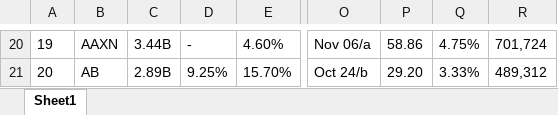
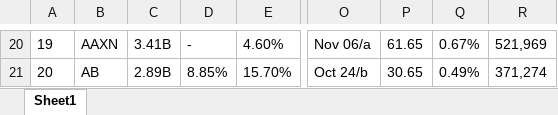
Before and after one commit to Celine-ios/axtions, an Excel workbook: acciones161.xlsx, sheet Sheet1, drawn as a sheet; only a part is shown, gaps mark what is left out; values as stored, in another font and other column widths than the file's, no borders; the diff covers the shown part only; the diff names each change by its address in the sheet, - before the commit and + after, or states it on an @@ line.

```diff
--- a/acciones161.xlsx (sheet Sheet1)
+++ b/acciones161.xlsx (sheet Sheet1)
-C20: 3.44B
+C20: 3.41B
-P20: 58.86
+P20: 61.65
-Q20: 4.75%
+Q20: 0.67%
-R20: 701,724
+R20: 521,969
-D21: 9.25%
+D21: 8.85%
-P21: 29.20
+P21: 30.65
-Q21: 3.33%
+Q21: 0.49%
-R21: 489,312
+R21: 371,274
```
Also changed, not shown: 166 edited cells elsewhere in this sheet, acciones121.xlsx, acciones131.xlsx, 5 other files.
